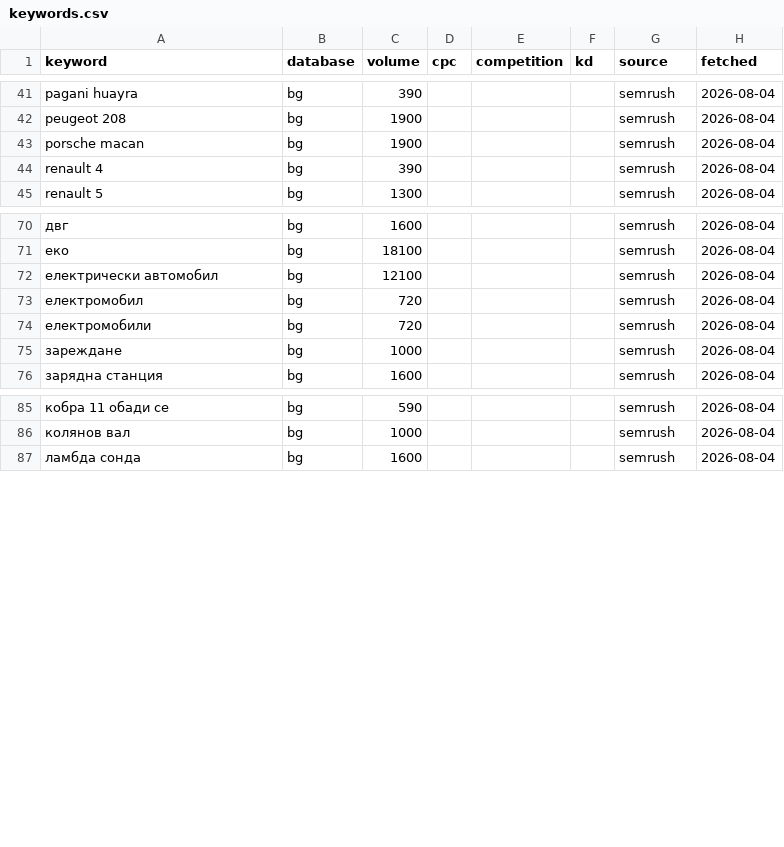
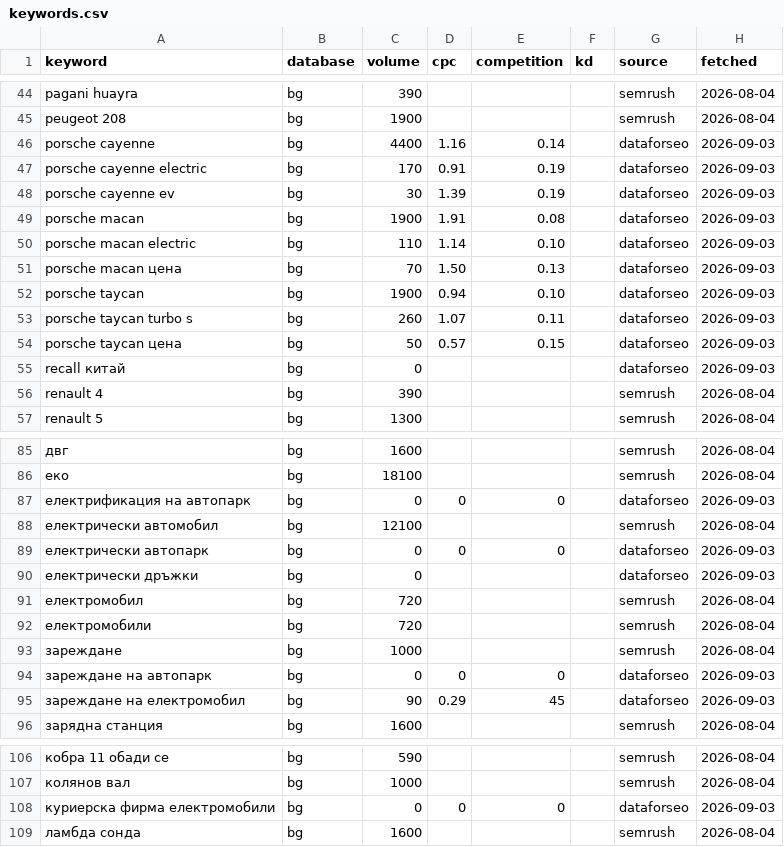
Before and after one commit to trepechov/carlifebydani, a CSV file: data/seo-cache/keywords.csv, drawn as a sheet; only a part is shown, gaps mark what is left out; addresses are those after the commit; the diff covers the shown part only; the diff names each change by its address in the sheet, - before the commit and + after, or states it on an @@ line.

```diff
--- a/data/seo-cache/keywords.csv
+++ b/data/seo-cache/keywords.csv
+row 46: porsche cayenne | bg | 4400 | 1.16 | 0.14 |  | dataforseo | 2026-09-03
+row 47: porsche cayenne electric | bg | 170 | 0.91 | 0.19 |  | dataforseo | 2026-09-03
+row 48: porsche cayenne ev | bg | 30 | 1.39 | 0.19 |  | dataforseo | 2026-09-03
-D49 (cpc): (empty)
+D49 (cpc): 1.91
-E49 (competition): (empty)
+E49 (competition): 0.08
-G49 (source): semrush
+G49 (source): dataforseo
-H49 (fetched): 2026-08-04
+H49 (fetched): 2026-09-03
+row 50: porsche macan electric | bg | 110 | 1.14 | 0.10 |  | dataforseo | 2026-09-03
+row 51: porsche macan цена | bg | 70 | 1.50 | 0.13 |  | dataforseo | 2026-09-03
+row 52: porsche taycan | bg | 1900 | 0.94 | 0.10 |  | dataforseo | 2026-09-03
+row 53: porsche taycan turbo s | bg | 260 | 1.07 | 0.11 |  | dataforseo | 2026-09-03
+row 54: porsche taycan цена | bg | 50 | 0.57 | 0.15 |  | dataforseo | 2026-09-03
+row 55: recall китай | bg | 0 |  |  |  | dataforseo | 2026-09-03
+row 87: електрификация на автопарк | bg | 0 | 0 | 0 |  | dataforseo | 2026-09-03
+row 89: електрически автопарк | bg | 0 | 0 | 0 |  | dataforseo | 2026-09-03
+row 90: електрически дръжки | bg | 0 |  |  |  | dataforseo | 2026-09-03
+row 94: зареждане на автопарк | bg | 0 | 0 | 0 |  | dataforseo | 2026-09-03
+row 95: зареждане на електромобил | bg | 90 | 0.29 | 45 |  | dataforseo | 2026-09-03
+row 108: куриерска фирма електромобили | bg | 0 | 0 | 0 |  | dataforseo | 2026-09-03
```
Also changed, not shown: 9 added rows elsewhere in this file, reports/seo-optimizations/ledger.csv, 13 other files.
